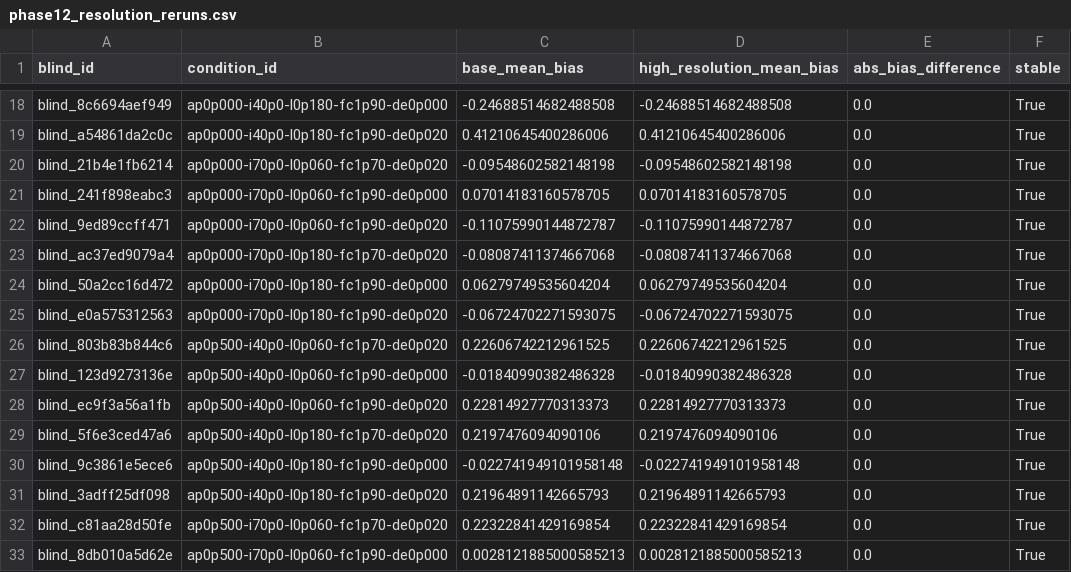
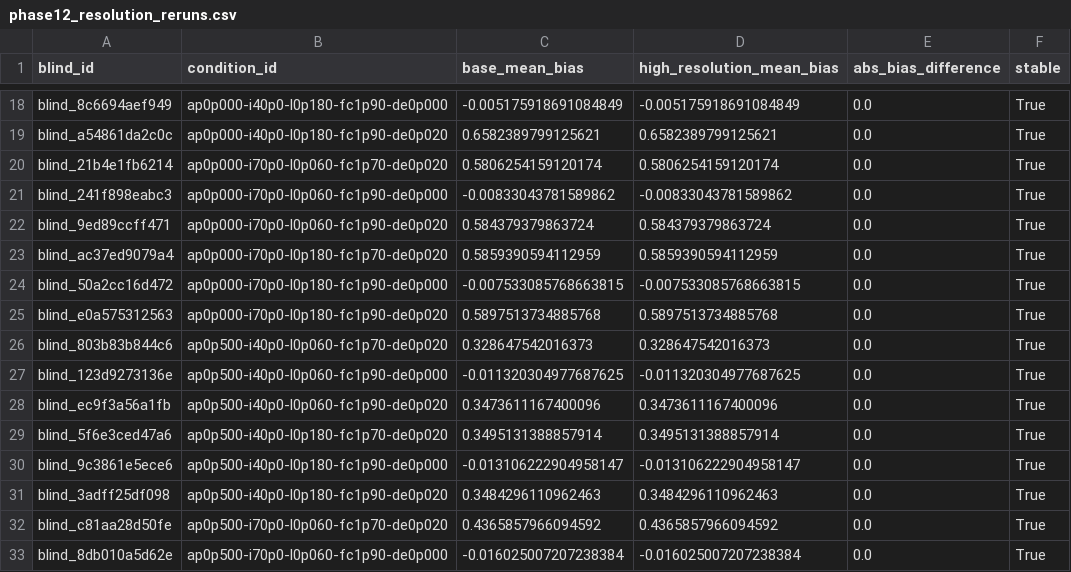
Before and after one commit to tanvir6307/kerr-accretion-disk, a CSV file: data/processed/confirmatory/phase12_resolution_reruns.csv, drawn as a sheet; only a part is shown, gaps mark what is left out; the diff covers the shown part only; the diff names each change by its address in the sheet, - before the commit and + after, or states it on an @@ line.

```diff
--- a/data/processed/confirmatory/phase12_resolution_reruns.csv
+++ b/data/processed/confirmatory/phase12_resolution_reruns.csv
-C18 (base_mean_bias): -0.24688514682488508
+C18 (base_mean_bias): -0.005175918691084849
-D18 (high_resolution_mean_bias): -0.24688514682488508
+D18 (high_resolution_mean_bias): -0.005175918691084849
-C19 (base_mean_bias): 0.41210645400286006
+C19 (base_mean_bias): 0.6582389799125621
-D19 (high_resolution_mean_bias): 0.41210645400286006
+D19 (high_resolution_mean_bias): 0.6582389799125621
-C20 (base_mean_bias): -0.09548602582148198
+C20 (base_mean_bias): 0.5806254159120174
-D20 (high_resolution_mean_bias): -0.09548602582148198
+D20 (high_resolution_mean_bias): 0.5806254159120174
-C21 (base_mean_bias): 0.07014183160578705
+C21 (base_mean_bias): -0.00833043781589862
-D21 (high_resolution_mean_bias): 0.07014183160578705
+D21 (high_resolution_mean_bias): -0.00833043781589862
-C22 (base_mean_bias): -0.11075990144872787
+C22 (base_mean_bias): 0.584379379863724
-D22 (high_resolution_mean_bias): -0.11075990144872787
+D22 (high_resolution_mean_bias): 0.584379379863724
-C23 (base_mean_bias): -0.08087411374667068
+C23 (base_mean_bias): 0.5859390594112959
-D23 (high_resolution_mean_bias): -0.08087411374667068
+D23 (high_resolution_mean_bias): 0.5859390594112959
-C24 (base_mean_bias): 0.06279749535604204
+C24 (base_mean_bias): -0.007533085768663815
-D24 (high_resolution_mean_bias): 0.06279749535604204
+D24 (high_resolution_mean_bias): -0.007533085768663815
-C25 (base_mean_bias): -0.06724702271593075
+C25 (base_mean_bias): 0.5897513734885768
-D25 (high_resolution_mean_bias): -0.06724702271593075
+D25 (high_resolution_mean_bias): 0.5897513734885768
-C26 (base_mean_bias): 0.22606742212961525
+C26 (base_mean_bias): 0.328647542016373
-D26 (high_resolution_mean_bias): 0.22606742212961525
+D26 (high_resolution_mean_bias): 0.328647542016373
-C27 (base_mean_bias): -0.01840990382486328
+C27 (base_mean_bias): -0.011320304977687625
-D27 (high_resolution_mean_bias): -0.01840990382486328
+D27 (high_resolution_mean_bias): -0.011320304977687625
-C28 (base_mean_bias): 0.22814927770313373
+C28 (base_mean_bias): 0.3473611167400096
-D28 (high_resolution_mean_bias): 0.22814927770313373
+D28 (high_resolution_mean_bias): 0.3473611167400096
-C29 (base_mean_bias): 0.2197476094090106
+C29 (base_mean_bias): 0.3495131388857914
-D29 (high_resolution_mean_bias): 0.2197476094090106
+D29 (high_resolution_mean_bias): 0.3495131388857914
-C30 (base_mean_bias): -0.022741949101958148
+C30 (base_mean_bias): -0.013106222904958147
-D30 (high_resolution_mean_bias): -0.022741949101958148
+D30 (high_resolution_mean_bias): -0.013106222904958147
-C31 (base_mean_bias): 0.21964891142665793
+C31 (base_mean_bias): 0.3484296110962463
-D31 (high_resolution_mean_bias): 0.21964891142665793
+D31 (high_resolution_mean_bias): 0.3484296110962463
-C32 (base_mean_bias): 0.22322841429169854
+C32 (base_mean_bias): 0.4365857966094592
-D32 (high_resolution_mean_bias): 0.22322841429169854
+D32 (high_resolution_mean_bias): 0.4365857966094592
-C33 (base_mean_bias): 0.0028121885000585213
+C33 (base_mean_bias): -0.016025007207238384
-D33 (high_resolution_mean_bias): 0.0028121885000585213
+D33 (high_resolution_mean_bias): -0.016025007207238384
```
Also changed, not shown: 64 edited cells elsewhere in this file, data/processed/confirmatory/phase12_results_unblinded.csv, data/processed/multi_epoch/phase13p5_multi_epoch_summary.csv, 17 other files.
